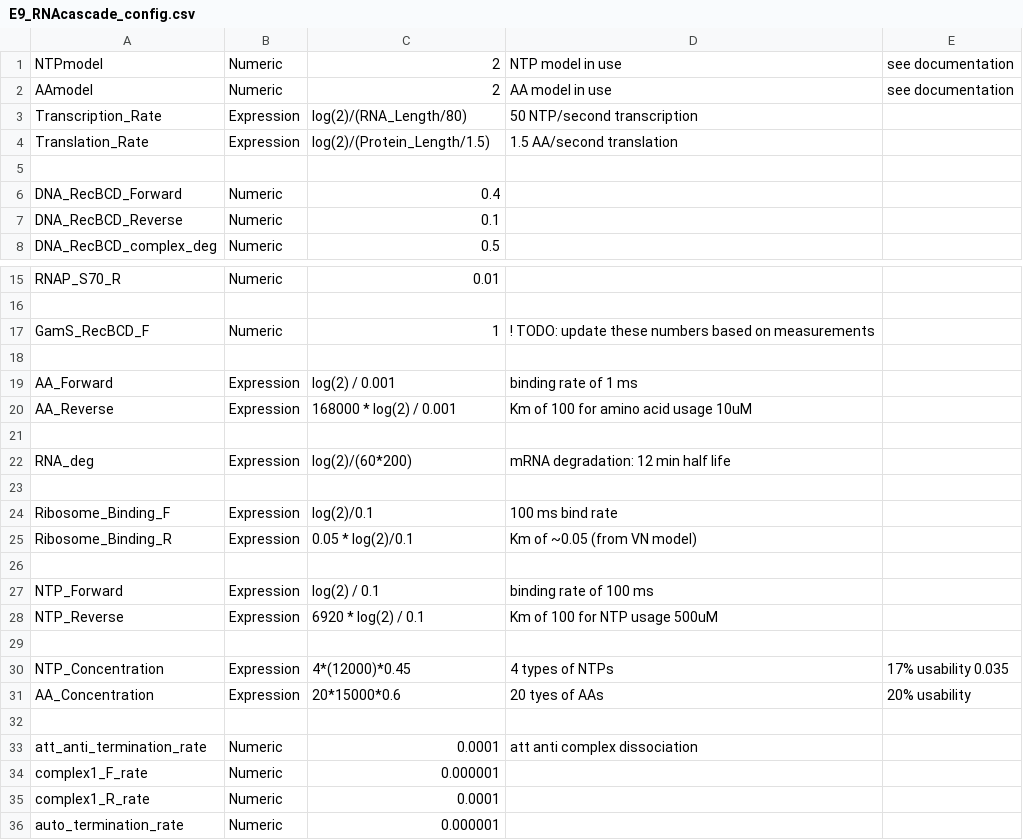
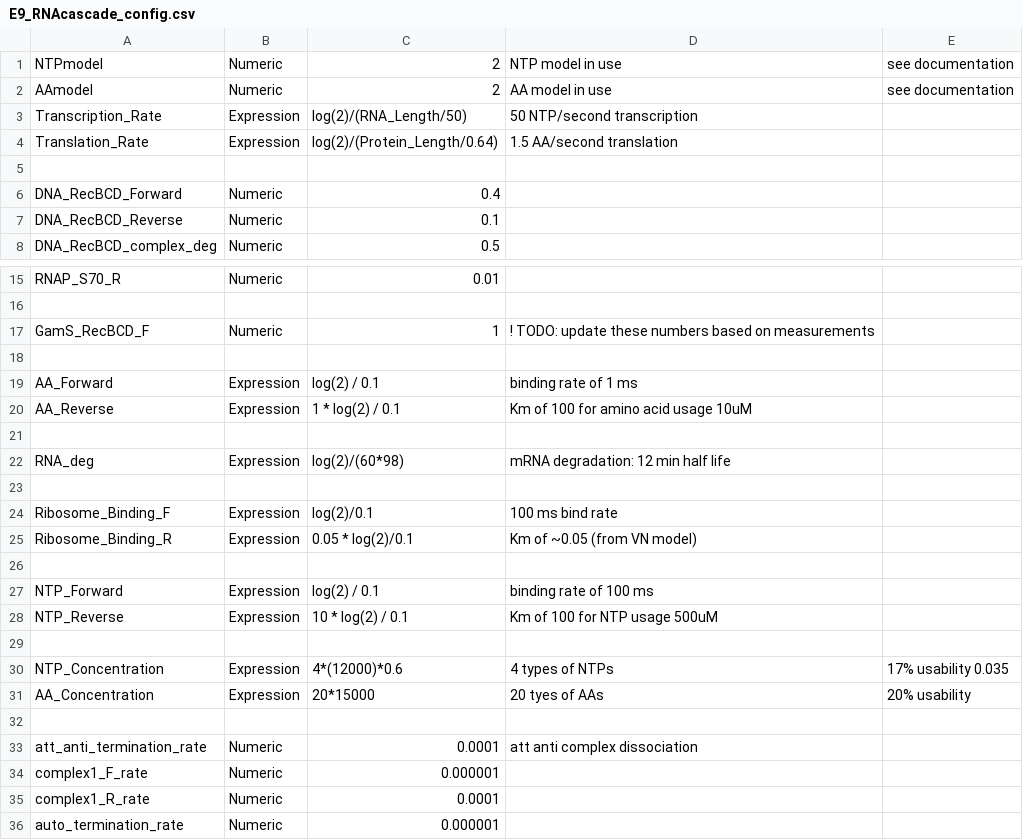
Before and after one commit to BuildACell/txtlsim, a CSV file: trunk/E9_RNAcascade_config.csv, drawn as a sheet; only a part is shown, gaps mark what is left out.

```diff
--- a/trunk/E9_RNAcascade_config.csv
+++ b/trunk/E9_RNAcascade_config.csv
@@ -2,4 +2,4 @@ NTPmodel,Numeric,2, NTP model in use, see documentation
 AAmodel,Numeric,2, AA model in use, see documentation
-Transcription_Rate, Expression, log(2)/(RNA_Length/80), 50 NTP/second transcription,
-Translation_Rate, Expression, log(2)/(Protein_Length/1.5), 1.5 AA/second translation ,
+Transcription_Rate, Expression, log(2)/(RNA_Length/50), 50 NTP/second transcription,
+Translation_Rate, Expression, log(2)/(Protein_Length/0.64), 1.5 AA/second translation ,
 ,,,,
@@ -18,6 +18,6 @@ GamS_RecBCD_F, Numeric,1, ! TODO: update these numbers based on measurements,
 ,,,,
-AA_Forward,Expression,log(2) / 0.001, binding rate of 1 ms,
-AA_Reverse,Expression, 168000 * log(2) / 0.001, Km of 100 for amino acid usage 10uM,
+AA_Forward,Expression,log(2) / 0.1, binding rate of 1 ms,
+AA_Reverse,Expression, 1 * log(2) / 0.1, Km of 100 for amino acid usage 10uM,
 ,,,,
-RNA_deg,Expression,log(2)/(60*200), mRNA degradation: 12 min half life,
+RNA_deg,Expression,log(2)/(60*98), mRNA degradation: 12 min half life,
 ,,,,
@@ -27,6 +27,6 @@ Ribosome_Binding_R, Expression, 0.05 * log(2)/0.1, Km of ~0.05 (from VN model),
 NTP_Forward,Expression, log(2) / 0.1, binding rate of 100 ms,
-NTP_Reverse,Expression, 6920 * log(2) / 0.1, Km of 100 for NTP usage 500uM,
+NTP_Reverse,Expression, 10 * log(2) / 0.1, Km of 100 for NTP usage 500uM,
 ,,,,
-NTP_Concentration, Expression, 4*(12000)*0.45, 4 types of NTPs, 17% usability 0.035
-AA_Concentration, Expression, 20*15000*0.6, 20 tyes of AAs, 20% usability
+NTP_Concentration, Expression, 4*(12000)*0.6, 4 types of NTPs, 17% usability 0.035
+AA_Concentration, Expression, 20*15000, 20 tyes of AAs, 20% usability
 ,,,,
```
Also changed, not shown: trunk/E9_config.csv, 25 other files.
